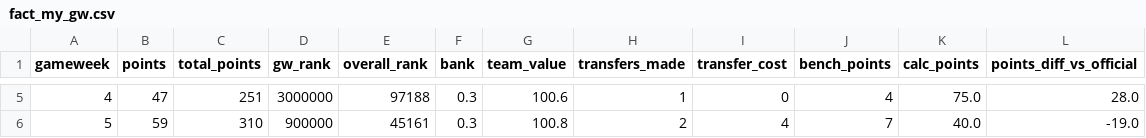
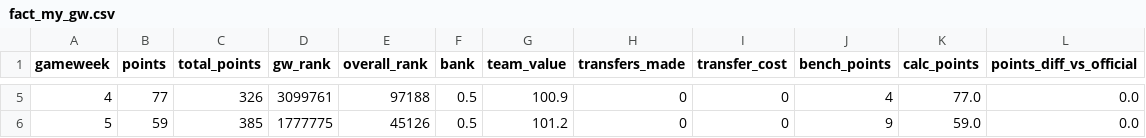
Before and after one commit to SrinathMohanraj/fpl-analytics, a CSV file: data/powerbi/fact_my_gw.csv, drawn as a sheet; only a part is shown, gaps mark what is left out; the diff covers the shown part only.

```diff
--- a/data/powerbi/fact_my_gw.csv
+++ b/data/powerbi/fact_my_gw.csv
@@ -5,2 +5,2 @@ gameweek,points,total_points,gw_rank,overall_rank,bank,team_value,transfers_made
-4,47,251,3000000,97188,0.3,100.6,1,0,4,75.0,28.0
-5,59,310,900000,45161,0.3,100.8,2,4,7,40.0,-19.0
+4,77,326,3099761,97188,0.5,100.9,0,0,4,77.0,0.0
+5,59,385,1777775,45126,0.5,101.2,0,0,9,59.0,0.0
```
Also changed, not shown: 27 edited cells elsewhere in this file, data/powerbi/dim_gameweek.csv, data/powerbi/dim_team.csv, 7 other files.
